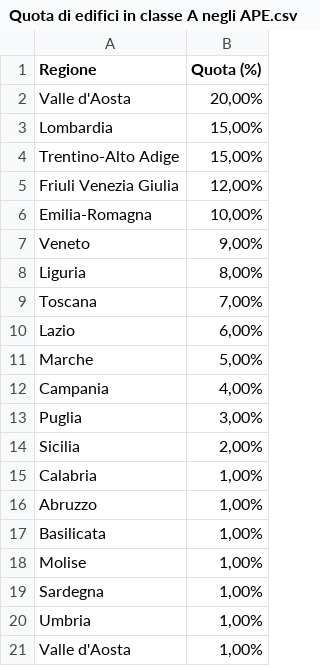
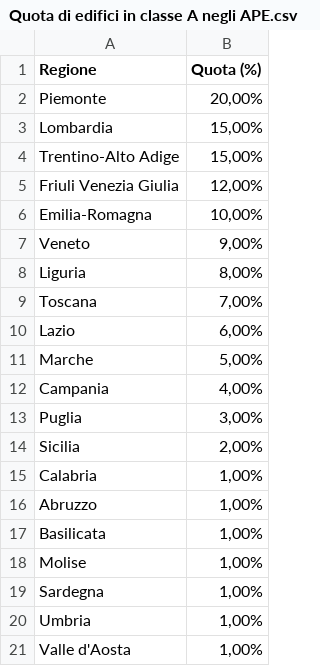
Before and after one commit to charliedev13/CAN, a CSV file: Quota di edifici in classe A negli APE.csv, drawn as a sheet.

```diff
--- a/Quota di edifici in classe A negli APE.csv
+++ b/Quota di edifici in classe A negli APE.csv
@@ -1,3 +1,3 @@
 Regione,Quota (%)
-Valle d'Aosta,"20,00%"
+Piemonte,"20,00%"
 Lombardia,"15,00%"
```
Also changed, not shown: Assorbimenti regionali.csv, 2 other files.
